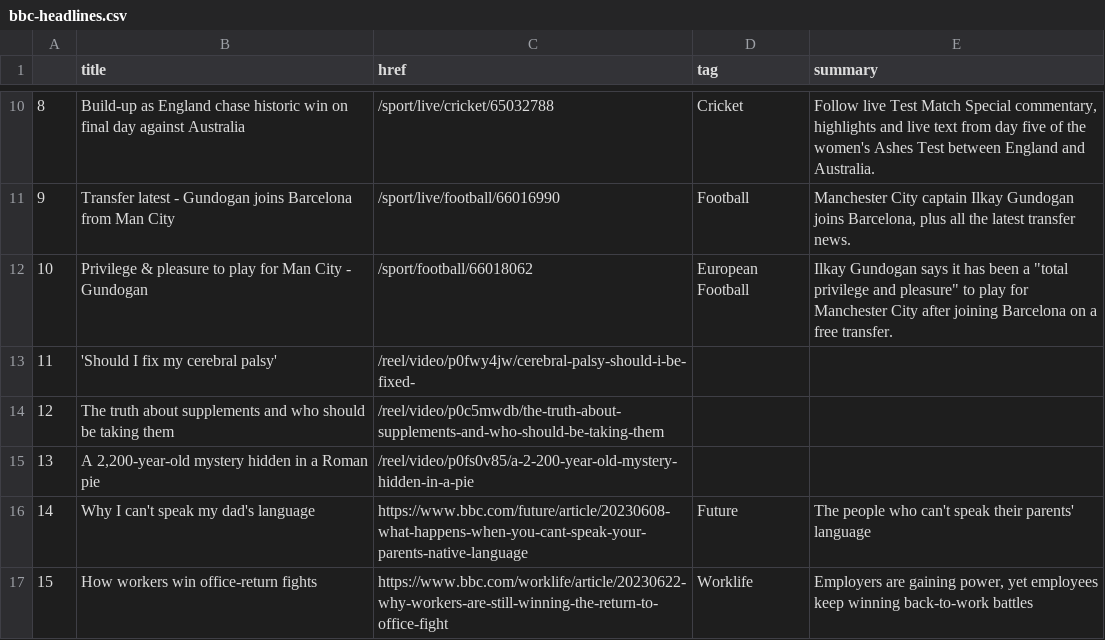
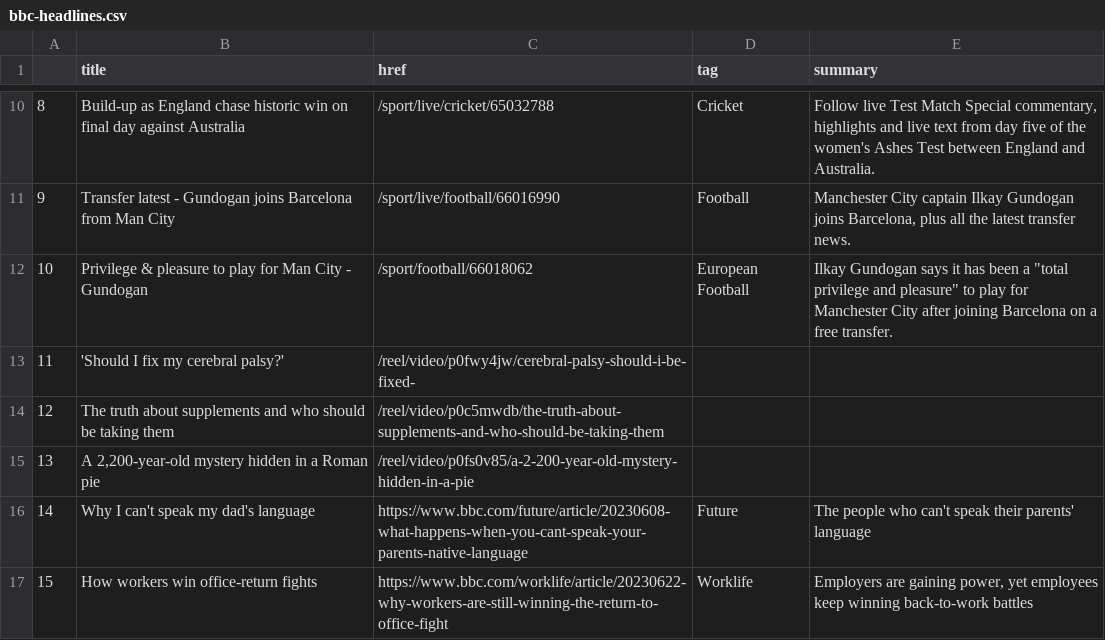
Before and after one commit to jjs021/auto_scraper, a CSV file: bbc-headlines.csv, drawn as a sheet; only a part is shown, gaps mark what is left out.

```diff
--- a/bbc-headlines.csv
+++ b/bbc-headlines.csv
@@ -12,3 +12,3 @@
 10,Privilege & pleasure to play for Man City - Gundogan,/sport/football/66018062,European Football,"Ilkay Gundogan says it has been a ""total privilege and pleasure"" to play for Manchester City after joining Barcelona on a free transfer."
-11,'Should I fix my cerebral palsy',/reel/video/p0fwy4jw/cerebral-palsy-should-i-be-fixed-,,
+11,'Should I fix my cerebral palsy?',/reel/video/p0fwy4jw/cerebral-palsy-should-i-be-fixed-,,
 12,The truth about supplements and who should be taking them,/reel/video/p0c5mwdb/the-truth-about-supplements-and-who-should-be-taking-them,,
```
